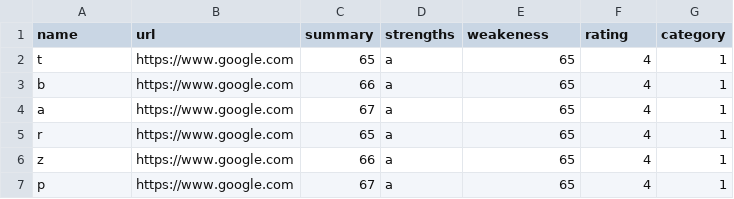
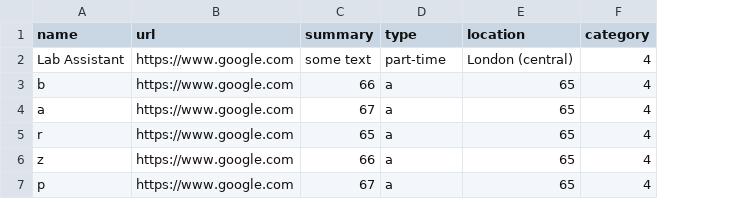
Before and after one commit to Thomasjkeel/environmental-pathways-website, a CSV file: src/data/job-listings.csv, drawn as a sheet; removed rows and columns are numbered as before the commit, all else as after; the diff names each change by its address in the sheet, - before the commit and + after, or states it on an @@ line.

```diff
--- a/src/data/job-listings.csv
+++ b/src/data/job-listings.csv
-column G (category), rows 3-7: all 1
-D1: strengths
+D1: type
-E1: weakeness
+E1: location
-F1: rating
+F1: category
-row 2: t | https://www.google.com | 65 | a | 65 | 4 | 1
+row 2: Lab Assistant | https://www.google.com | some text | part-time | London (central) | 4
```
Also changed, not shown: 4 other files.
